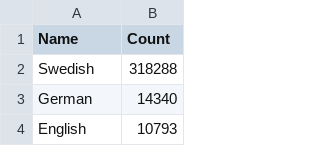
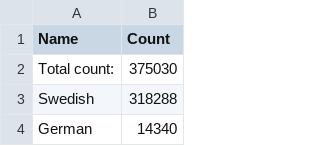
Before and after one commit to COMHIS/kungliga, a CSV file: output.tables/language_accepted.csv, drawn as a sheet; only a part is shown; the shorter side is filled out with more unchanged rows; the diff names each change by its address in the sheet, - before the commit and + after, or states it on an @@ line.

```diff
--- a/output.tables/language_accepted.csv
+++ b/output.tables/language_accepted.csv
+row 2: Total count: | 375030
```
Also changed, not shown: 17 other files.
